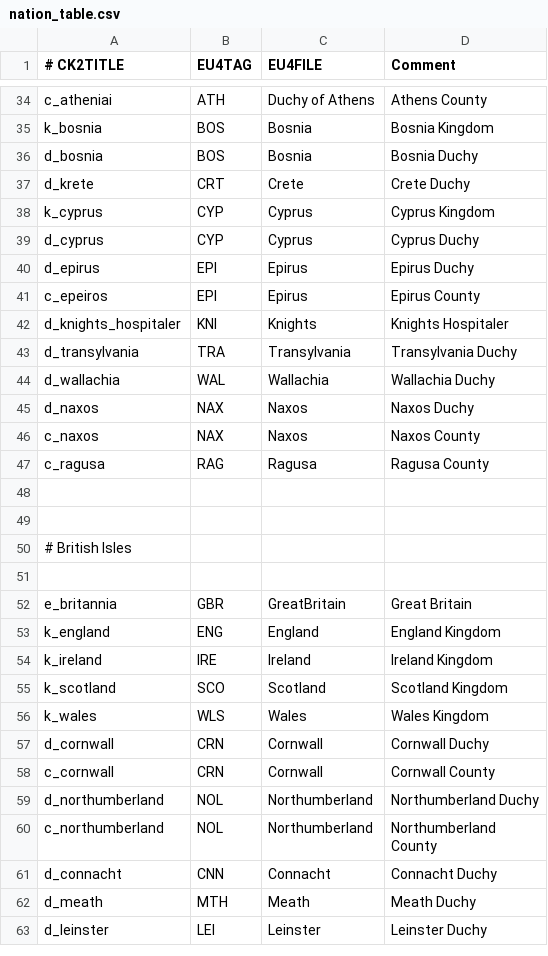
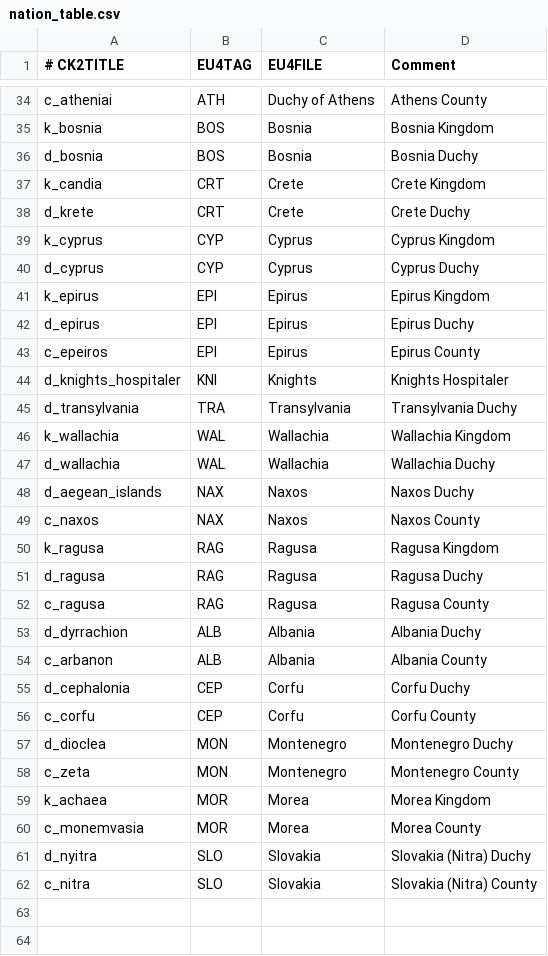
Before and after one commit to TheMarmottin/Converter, a CSV file: Converter/eu4_converter/nation_table.csv, drawn as a sheet; only a part is shown, gaps mark what is left out; the shorter side is filled out with more unchanged rows; the diff covers the shown part only.

Commit message:
Eastern European nations

```diff
--- a/Converter/eu4_converter/nation_table.csv
+++ b/Converter/eu4_converter/nation_table.csv
@@ -36,2 +36,3 @@ k_bosnia;BOS;Bosnia;Bosnia Kingdom
 d_bosnia;BOS;Bosnia;Bosnia Duchy
+k_candia;CRT;Crete;Crete Kingdom
 d_krete;CRT;Crete;Crete Duchy
@@ -39,2 +40,3 @@ k_cyprus;CYP;Cyprus;Cyprus Kingdom
 d_cyprus;CYP;Cyprus;Cyprus Duchy
+k_epirus;EPI;Epirus;Epirus Kingdom
 d_epirus;EPI;Epirus;Epirus Duchy
@@ -43,6 +45,19 @@ d_knights_hospitaler;KNI;Knights;Knights Hospitaler
 d_transylvania;TRA;Transylvania;Transylvania Duchy
+k_wallachia;WAL;Wallachia;Wallachia Kingdom
 d_wallachia;WAL;Wallachia;Wallachia Duchy
-d_naxos;NAX;Naxos;Naxos Duchy
+d_aegean_islands;NAX;Naxos;Naxos Duchy
 c_naxos;NAX;Naxos;Naxos County
+k_ragusa;RAG;Ragusa;Ragusa Kingdom
+d_ragusa;RAG;Ragusa;Ragusa Duchy
 c_ragusa;RAG;Ragusa;Ragusa County
+d_dyrrachion;ALB;Albania;Albania Duchy
+c_arbanon;ALB;Albania;Albania County
+d_cephalonia;CEP;Corfu;Corfu Duchy
+c_corfu;CEP;Corfu;Corfu County
+d_dioclea;MON;Montenegro;Montenegro Duchy
+c_zeta;MON;Montenegro;Montenegro County
+k_achaea;MOR;Morea;Morea Kingdom
+c_monemvasia;MOR;Morea;Morea County
+d_nyitra;SLO;Slovakia;Slovakia (Nitra) Duchy
+c_nitra;SLO;Slovakia;Slovakia (Nitra) County
 
```
Also changed, not shown: 12 added rows, 3 removed rows and 3 edited cells elsewhere in this file.
